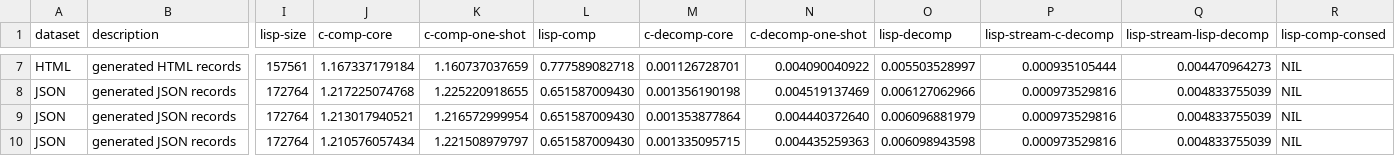
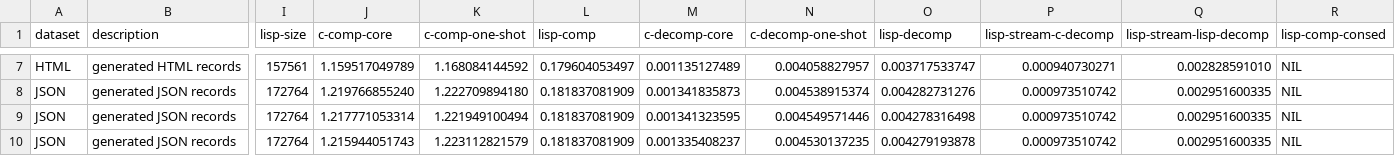
Before and after one commit to turtle-bazon/cl-brotli, a CSV file: bench/results/modes-1m.csv, drawn as a sheet; only a part is shown, gaps mark what is left out; the diff covers the shown part only; the diff names each change by its address in the sheet, - before the commit and + after, or states it on an @@ line.

Commit message:
Refresh window and mode sweep results
Sizes are unchanged; this updates the timing columns for the current
single-pass q10/q11 encoder.

```diff
--- a/bench/results/modes-1m.csv
+++ b/bench/results/modes-1m.csv
-J7 (c-comp-core): 1.167337179184
+J7 (c-comp-core): 1.159517049789
-K7 (c-comp-one-shot): 1.160737037659
+K7 (c-comp-one-shot): 1.168084144592
-L7 (lisp-comp): 0.777589082718
+L7 (lisp-comp): 0.179604053497
-M7 (c-decomp-core): 0.001126728701
+M7 (c-decomp-core): 0.001135127489
-N7 (c-decomp-one-shot): 0.004090040922
+N7 (c-decomp-one-shot): 0.004058827957
-O7 (lisp-decomp): 0.005503528997
+O7 (lisp-decomp): 0.003717533747
-P7 (lisp-stream-c-decomp): 0.000935105444
+P7 (lisp-stream-c-decomp): 0.000940730271
-Q7 (lisp-stream-lisp-decomp): 0.004470964273
+Q7 (lisp-stream-lisp-decomp): 0.002828591010
-J8 (c-comp-core): 1.217225074768
+J8 (c-comp-core): 1.219766855240
-K8 (c-comp-one-shot): 1.225220918655
+K8 (c-comp-one-shot): 1.222709894180
-L8:L10 (lisp-comp): 0.651587009430
+L8:L10 (lisp-comp): 0.181837081909
-M8 (c-decomp-core): 0.001356190198
+M8 (c-decomp-core): 0.001341835873
-N8 (c-decomp-one-shot): 0.004519137469
+N8 (c-decomp-one-shot): 0.004538915374
-O8 (lisp-decomp): 0.006127062966
+O8 (lisp-decomp): 0.004282731276
-P8:P10 (lisp-stream-c-decomp): 0.000973529816
+P8:P10 (lisp-stream-c-decomp): 0.000973510742
-Q8:Q10 (lisp-stream-lisp-decomp): 0.004833755039
+Q8:Q10 (lisp-stream-lisp-decomp): 0.002951600335
-J9 (c-comp-core): 1.213017940521
+J9 (c-comp-core): 1.217771053314
-K9 (c-comp-one-shot): 1.216572999954
+K9 (c-comp-one-shot): 1.221949100494
-M9 (c-decomp-core): 0.001353877864
+M9 (c-decomp-core): 0.001341323595
-N9 (c-decomp-one-shot): 0.004440372640
+N9 (c-decomp-one-shot): 0.004549571446
-O9 (lisp-decomp): 0.006096881979
+O9 (lisp-decomp): 0.004278316498
-J10 (c-comp-core): 1.210576057434
+J10 (c-comp-core): 1.215944051743
-K10 (c-comp-one-shot): 1.221508979797
+K10 (c-comp-one-shot): 1.223112821579
-M10 (c-decomp-core): 0.001335095715
+M10 (c-decomp-core): 0.001335408237
-N10 (c-decomp-one-shot): 0.004435259363
+N10 (c-decomp-one-shot): 0.004530137235
-O10 (lisp-decomp): 0.006098943598
+O10 (lisp-decomp): 0.004279193878
```
Also changed, not shown: 40 edited cells elsewhere in this file, bench/results/windows-1m.csv, 2 other files.
